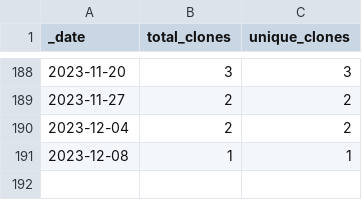
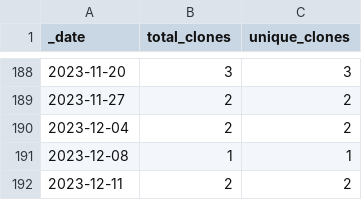
Before and after one commit to rgiessmann/4, a CSV file: traffic/clones.csv, drawn as a sheet; only a part is shown, gaps mark what is left out.

Commit message:
GitHub traffic

```diff
--- a/traffic/clones.csv
+++ b/traffic/clones.csv
@@ -191 +191,2 @@ _date,total_clones,unique_clones
 2023-12-08,1,1
+2023-12-11,2,2
```
Also changed, not shown: 1 other file.
